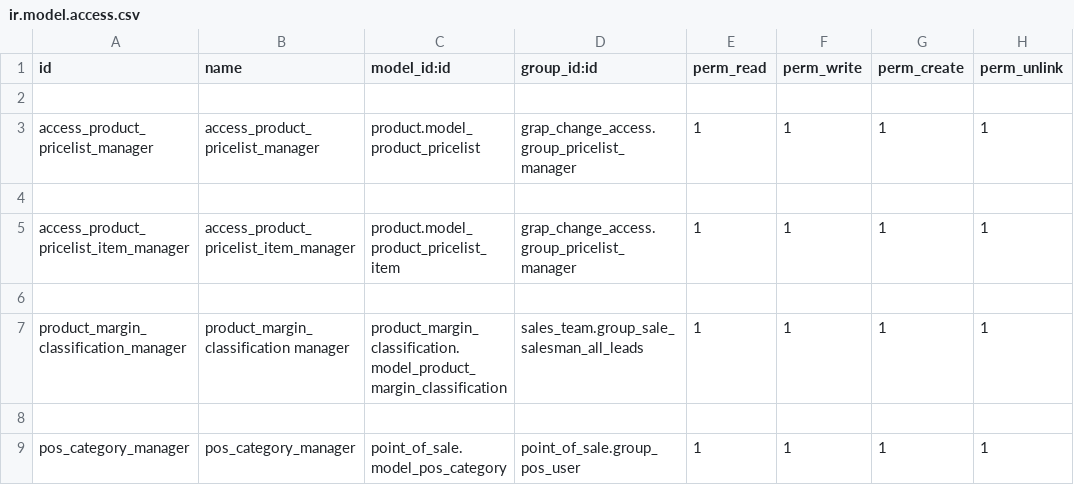
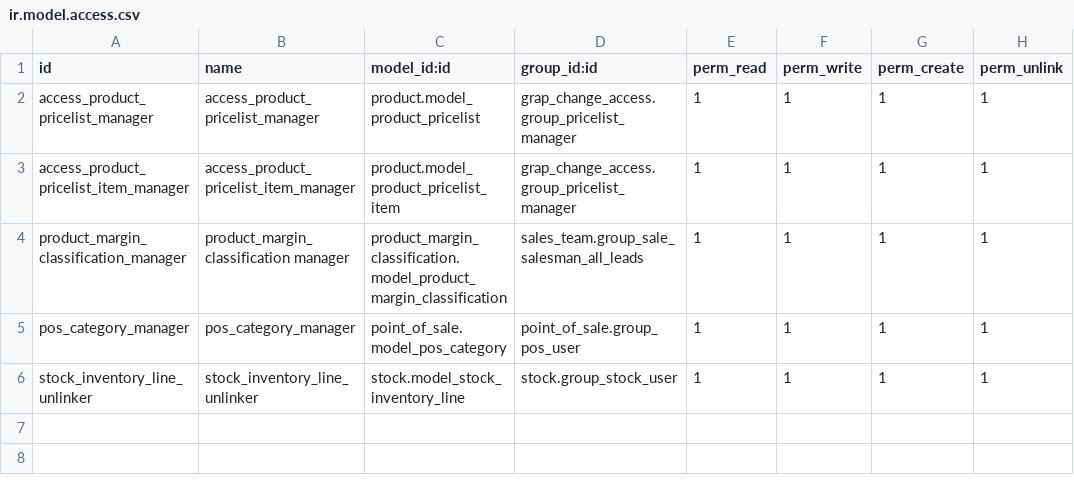
Before and after one commit to grap/grap-odoo-custom, a CSV file: grap_change_access/security/ir.model.access.csv, drawn as a sheet; removed rows and columns are numbered as before the commit, all else as after; the diff names each change by its address in the sheet, - before the commit and + after, or states it on an @@ line.

Commit message:
[MIG] grap_change_views_stock

```diff
--- a/grap_change_access/security/ir.model.access.csv
+++ b/grap_change_access/security/ir.model.access.csv
-row 2: (empty)
-row 4: (empty)
-row 6: (empty)
-row 8: (empty)
+row 6: stock_inventory_line_unlinker | stock_inventory_line_unlinker | stock.model_stock_inventory_line | stock.group_stock_user | 1 | 1 | 1 | 1
```
Also changed, not shown: 25 other files.
